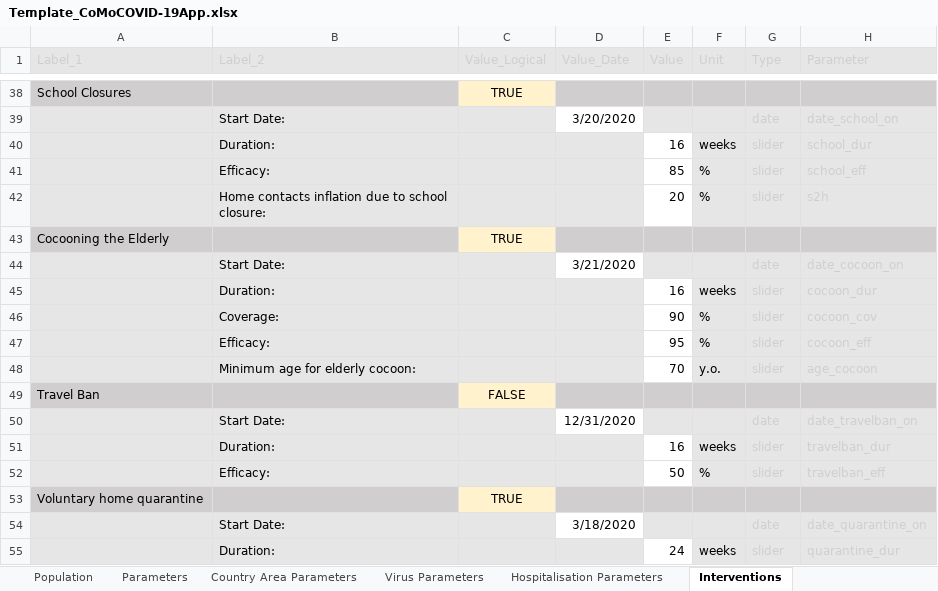
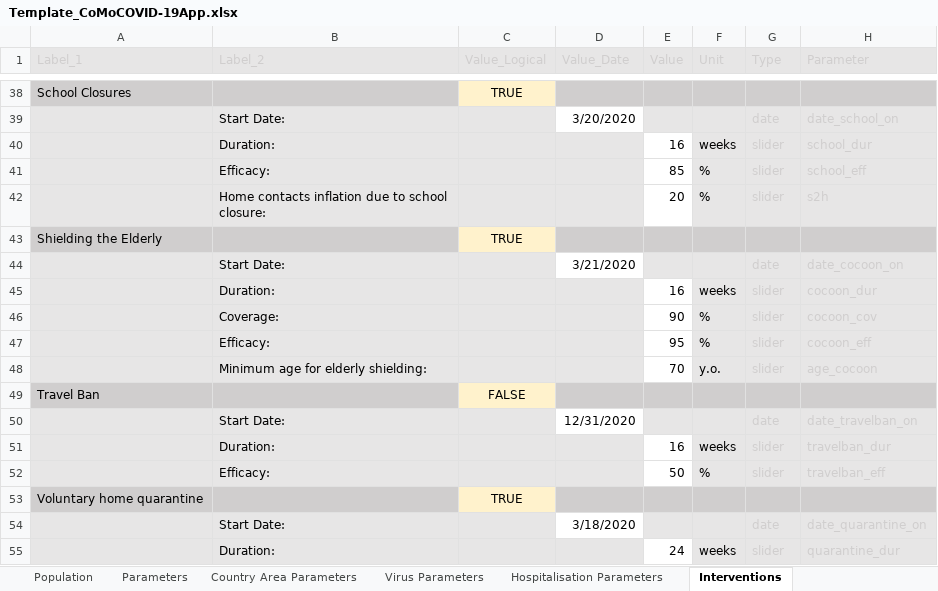
Before and after one commit to ocelhay/como, an Excel workbook: Template_CoMoCOVID-19App.xlsx, sheet Interventions, drawn as a sheet; only a part is shown, gaps mark what is left out; values as stored, in another font and other column widths than the file's, no borders; the diff names each change by its address in the sheet, - before the commit and + after, or states it on an @@ line.

Commit message:
Cocooning -> Shielding

```diff
--- a/Template_CoMoCOVID-19App.xlsx (sheet Interventions)
+++ b/Template_CoMoCOVID-19App.xlsx (sheet Interventions)
-A43 (Label_1): Cocooning the Elderly
+A43 (Label_1): Shielding the Elderly
-B48 (Label_2): Minimum age for elderly cocoon:
+B48 (Label_2): Minimum age for elderly shielding:
```
Also changed, not shown: sheet Parameters, 3 other files.
